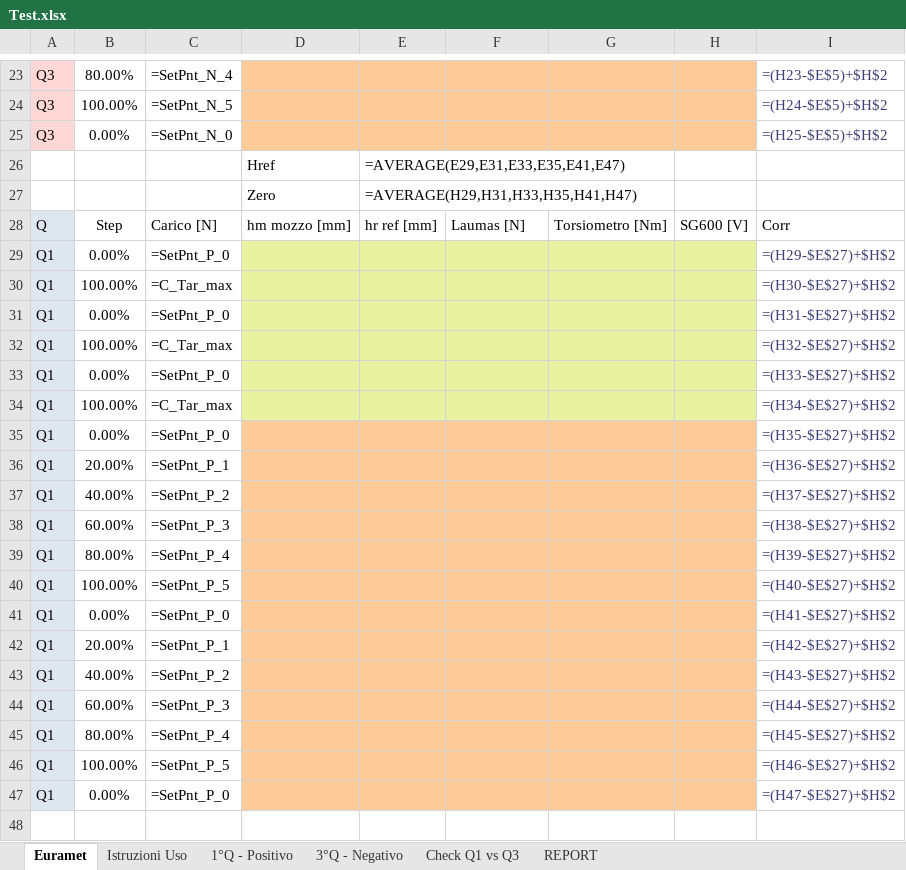
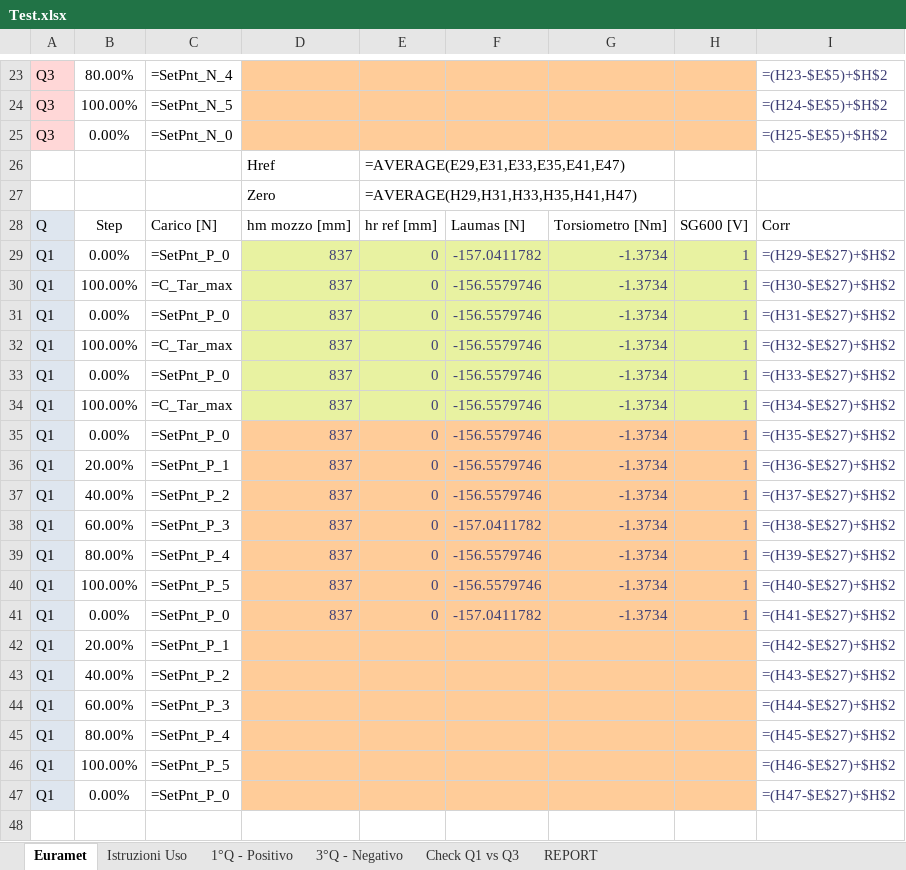
Before and after one commit to Mixer97/tesi_triennale, an Excel workbook: python/Codice_Progetto/Certificati_Euramet_Completi/Test.xlsx, sheet Euramet, drawn as a sheet; only a part is shown, gaps mark what is left out; values as stored, in another font and other column widths than the file's, no borders; formulas without a stored value are shown as written; conditional formats not drawn; the diff covers the shown part only; the diff names each change by its address in the sheet, - before the commit and + after, or states it on an @@ line.

Commit message:
Euramet funzionante v0.1

```diff
--- a/python/Codice_Progetto/Certificati_Euramet_Completi/Test.xlsx (sheet Euramet)
+++ b/python/Codice_Progetto/Certificati_Euramet_Completi/Test.xlsx (sheet Euramet)
-D29:D41: (empty)
+D29:D41: 837
-E29:E41: (empty)
+E29:E41: 0
-F29: (empty)
+F29: -157.0411782
-G29:G41: (empty)
+G29:G41: -1.3734
-H29:H41: (empty)
+H29:H41: 1
-F30:F37: (empty)
+F30:F37: -156.5579746
-F38: (empty)
+F38: -157.0411782
-F39:F40: (empty)
+F39:F40: -156.5579746
-F41: (empty)
+F41: -157.0411782
```
Also changed, not shown: 29 edited cells elsewhere in this sheet, 4 other files.
